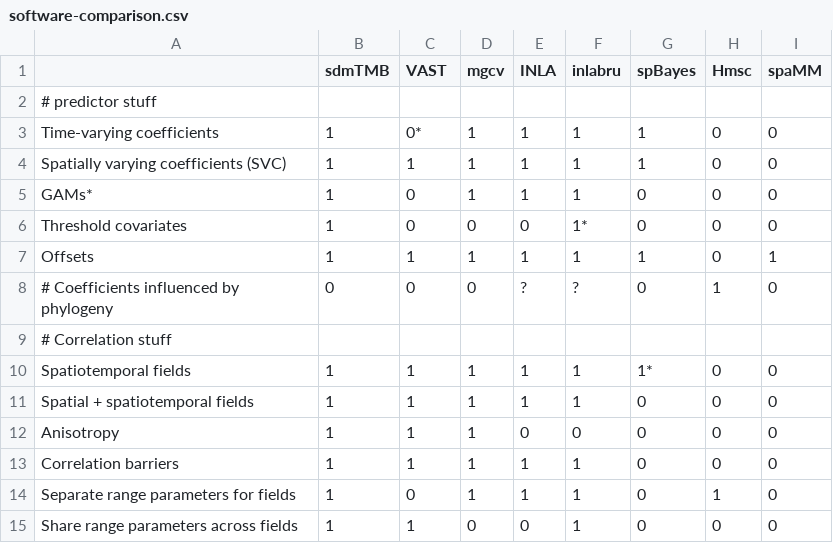
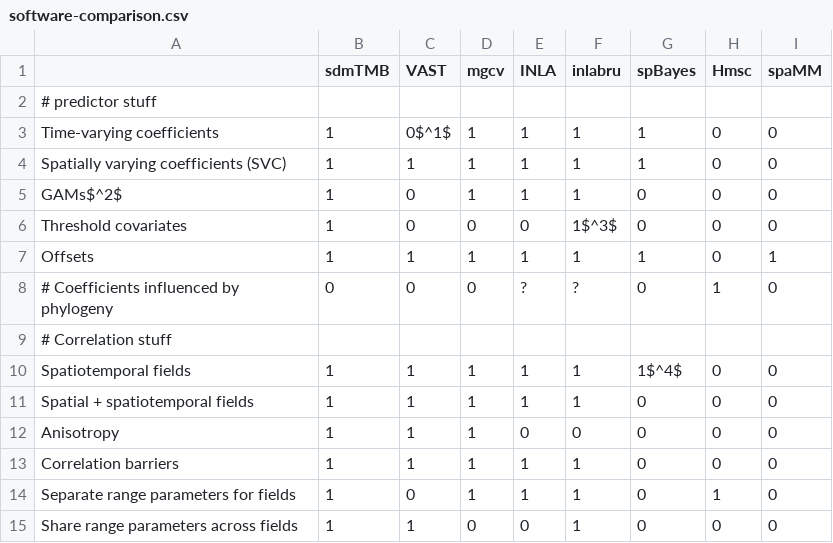
Before and after one commit to seananderson/sdmTMB-paper, a CSV file: doc/software-comparison.csv, drawn as a sheet; only a part is shown; the diff covers the shown part only.

```diff
--- a/doc/software-comparison.csv
+++ b/doc/software-comparison.csv
@@ -2,6 +2,6 @@
 # predictor stuff,,,,,,,,
-Time-varying coefficients,1,0*,1,1,1,1,0,0
+Time-varying coefficients,1,0$^1$,1,1,1,1,0,0
 Spatially varying coefficients (SVC),1,1,1,1,1,1,0,0
-GAMs*,1,0,1,1,1,0,0,0
-Threshold covariates,1,0,0,0,1*,0,0,0
+GAMs$^2$,1,0,1,1,1,0,0,0
+Threshold covariates,1,0,0,0,1$^3$,0,0,0
 Offsets,1,1,1,1,1,1,0,1
@@ -9,3 +9,3 @@ Offsets,1,1,1,1,1,1,0,1
 # Correlation stuff,,,,,,,,
-Spatiotemporal fields,1,1,1,1,1,1*,0,0
+Spatiotemporal fields,1,1,1,1,1,1$^4$,0,0
 Spatial + spatiotemporal fields,1,1,1,1,1,0,0,0
```
Also changed, not shown: 1 added row and 13 edited cells elsewhere in this file, 9 other files.
